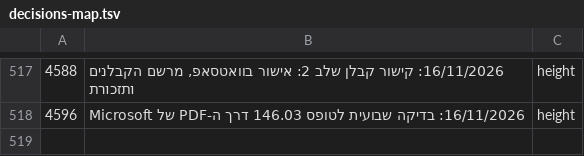
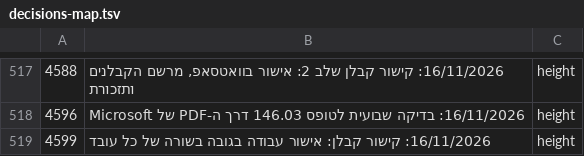
Before and after one commit to mishaf1988-lgtm/tfugen-safety, a TSV file: project-files/domains/decisions-map.tsv, drawn as a sheet; only a part is shown, gaps mark what is left out.

```diff
--- a/project-files/domains/decisions-map.tsv
+++ b/project-files/domains/decisions-map.tsv
@@ -518 +518,2 @@
 4596	16/11/2026: בדיקה שבועית לטופס 146.03 דרך ה-PDF של Microsoft	height
+4599	16/11/2026: קישור קבלן: אישור עבודה בגובה בשורה של כל עובד	height
```
Also changed, not shown: 7 other files.
